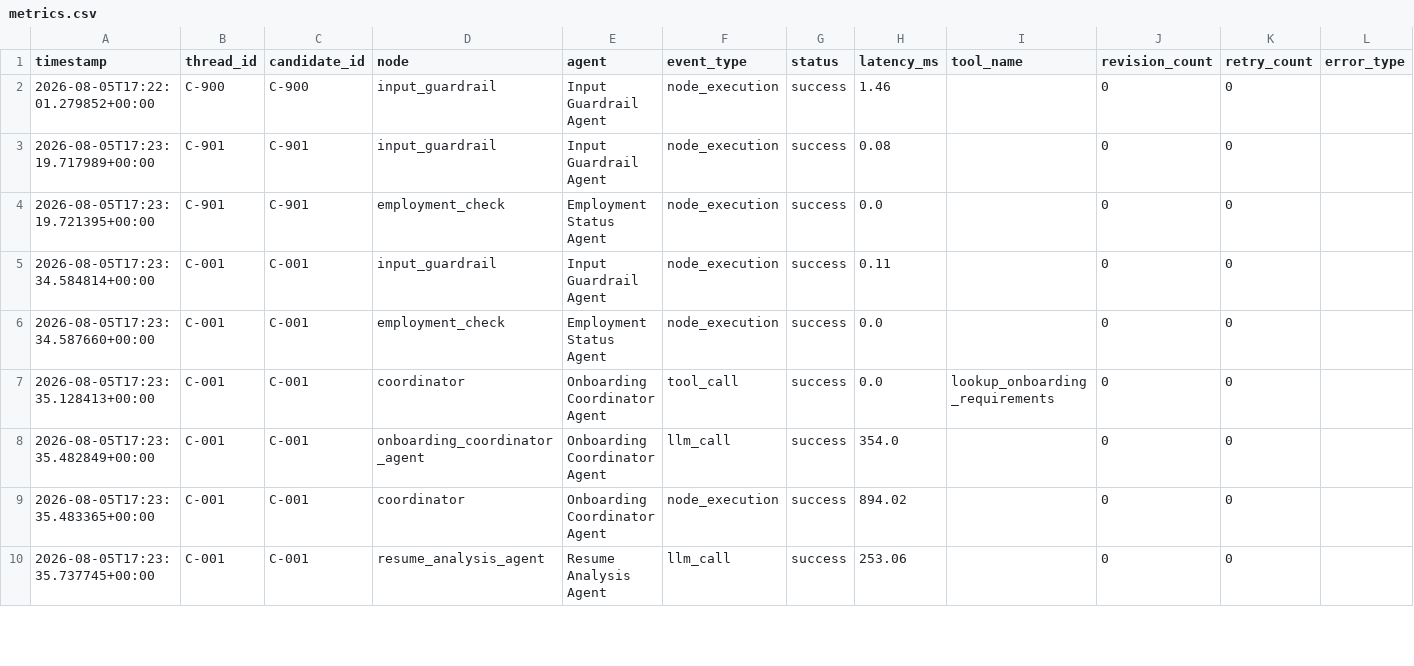
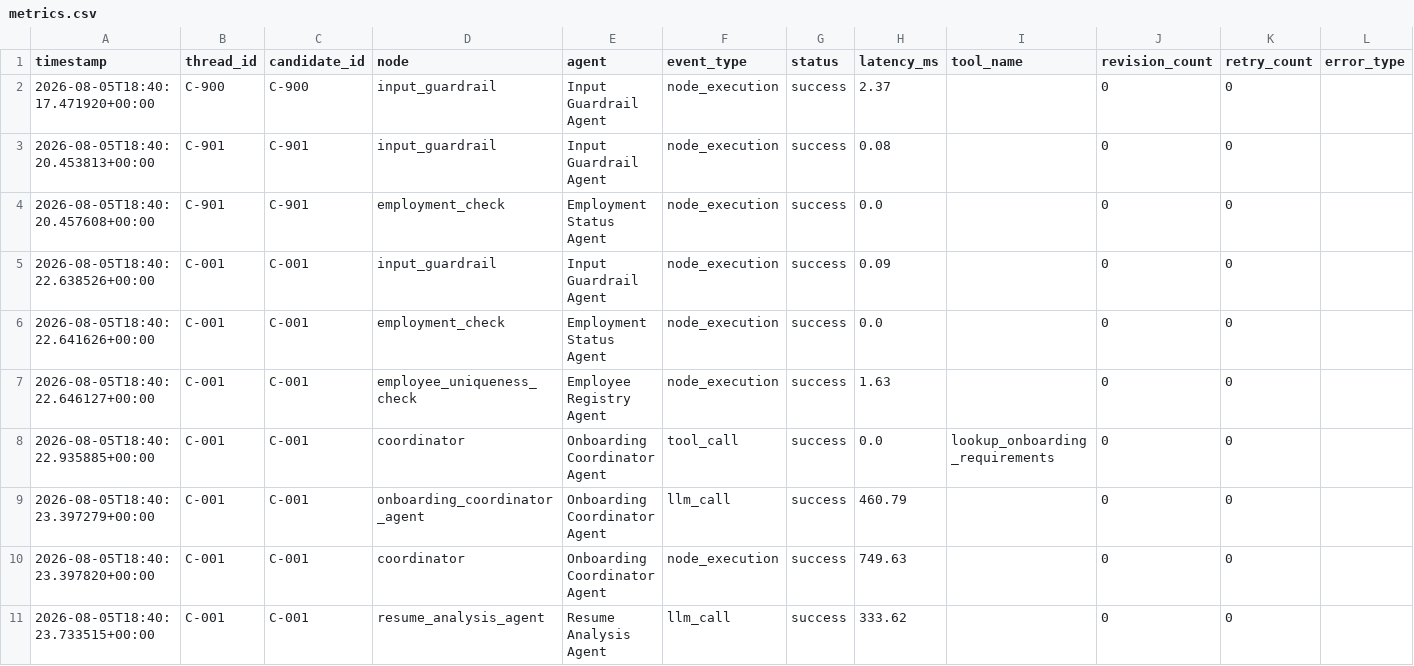
Before and after one commit to ns3271585-arch/AI-Agents-Engineering-Capstone, a CSV file: artifacts/metrics.csv, drawn as a sheet; only a part is shown; addresses are those after the commit; rows hold the shown columns only; the diff covers the shown part only; the diff names each change by its address in the sheet, - before the commit and + after, or states it on an @@ line.

Commit message:
Add duplicate employee validation and registration safeguards
Add a persistent employee registry that checks candidate ID and email before onboarding begins. Add a second uniqueness check immediately before employee registration, route duplicate employees to a dedicated end node, prevent repeated records, and return HTTP 409 for duplicate FastAPI requests. Update the notebook, API, architecture, README, and execution evidence accordingly.

```diff
--- a/artifacts/metrics.csv
+++ b/artifacts/metrics.csv
-A2 (timestamp): 2026-08-05T17:22:01.279852+00:00
+A2 (timestamp): 2026-08-05T18:40:17.471920+00:00
-H2 (latency_ms): 1.46
+H2 (latency_ms): 2.37
-A3 (timestamp): 2026-08-05T17:23:19.717989+00:00
+A3 (timestamp): 2026-08-05T18:40:20.453813+00:00
-A4 (timestamp): 2026-08-05T17:23:19.721395+00:00
+A4 (timestamp): 2026-08-05T18:40:20.457608+00:00
-A5 (timestamp): 2026-08-05T17:23:34.584814+00:00
+A5 (timestamp): 2026-08-05T18:40:22.638526+00:00
-H5 (latency_ms): 0.11
+H5 (latency_ms): 0.09
-A6 (timestamp): 2026-08-05T17:23:34.587660+00:00
+A6 (timestamp): 2026-08-05T18:40:22.641626+00:00
+row 7: 2026-08-05T18:40:22.646127+00:00 | C-001 | C-001 | employee_uniqueness_check | Employee Registry Agent | node_execution | success | 1.63 |  | 0 | 0
-A8 (timestamp): 2026-08-05T17:23:35.128413+00:00
+A8 (timestamp): 2026-08-05T18:40:22.935885+00:00
-A9 (timestamp): 2026-08-05T17:23:35.482849+00:00
+A9 (timestamp): 2026-08-05T18:40:23.397279+00:00
-H9 (latency_ms): 354.0
+H9 (latency_ms): 460.79
-A10 (timestamp): 2026-08-05T17:23:35.483365+00:00
+A10 (timestamp): 2026-08-05T18:40:23.397820+00:00
-H10 (latency_ms): 894.02
+H10 (latency_ms): 749.63
-A11 (timestamp): 2026-08-05T17:23:35.737745+00:00
+A11 (timestamp): 2026-08-05T18:40:23.733515+00:00
-H11 (latency_ms): 253.06
+H11 (latency_ms): 333.62
```
Also changed, not shown: 4 added rows and 49 edited cells elsewhere in this file, 9 other files.
